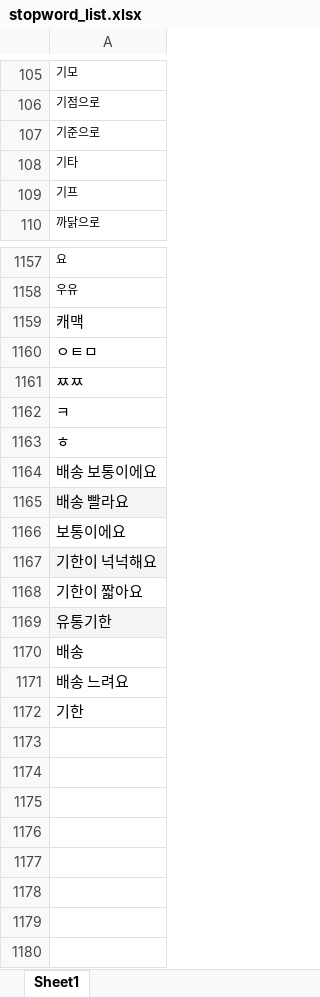
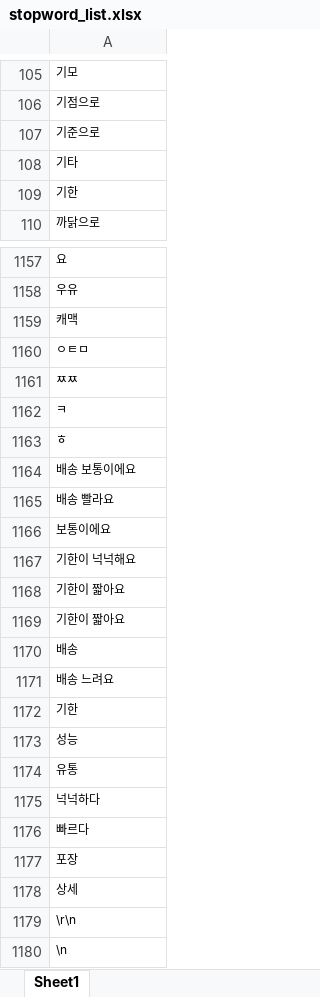
Before and after one commit to araya1203/project_nutrients_data_analytics, an Excel workbook: gatheringdatas/datasets/dic/stopword_list.xlsx, sheet Sheet1, drawn as a sheet; only a part is shown, gaps mark what is left out; values as stored, in another font and other column widths than the file's, no borders; charts and pictures not drawn; the diff names each change by its address in the sheet, - before the commit and + after, or states it on an @@ line.

```diff
--- a/gatheringdatas/datasets/dic/stopword_list.xlsx (sheet Sheet1)
+++ b/gatheringdatas/datasets/dic/stopword_list.xlsx (sheet Sheet1)
-A109: 기프
+A109: 기한
@@ A1159:A1172 text size: smaller @@
-A1165 fill: #F5F5F5
+A1165 fill: none
-A1167 fill: #F5F5F5
+A1167 fill: none
-A1169: 유통기한
+A1169: 기한이 짧아요
-A1169 fill: #F5F5F5
+A1169 fill: none
+row 1173: 성능
+row 1174: 유통
+row 1175: 넉넉하다
+row 1176: 빠르다
+row 1177: 포장
+row 1178: 상세
+row 1179: \r\n
+row 1180: \n
```
Also changed, not shown: gatheringdatas/datasets/dic/replace_list.xlsx, 8 other files.
